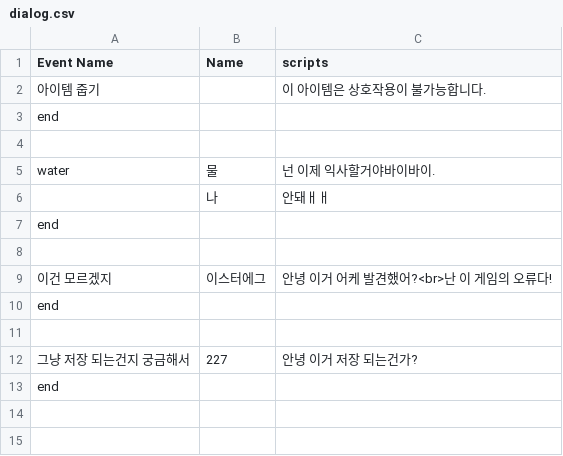
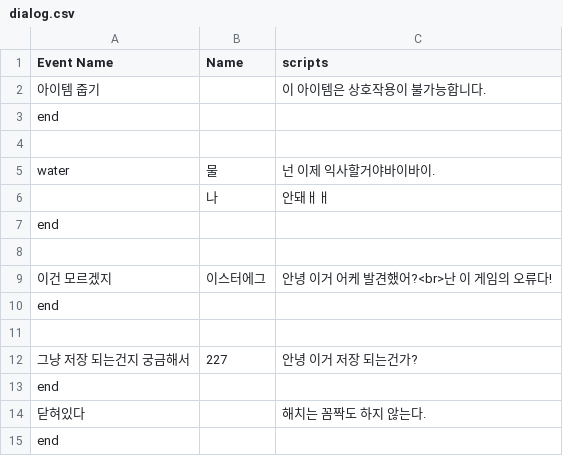
Before and after one commit to ntw8651/Regress, a CSV file: Assets/Dialogue/dialog.csv, drawn as a sheet; the diff names each change by its address in the sheet, - before the commit and + after, or states it on an @@ line.

```diff
--- a/Assets/Dialogue/dialog.csv
+++ b/Assets/Dialogue/dialog.csv
+row 14: 닫혀있다 |  | 해치는 꼼짝도 하지 않는다.
+row 15: end
```
Also changed, not shown: 23 other files.
